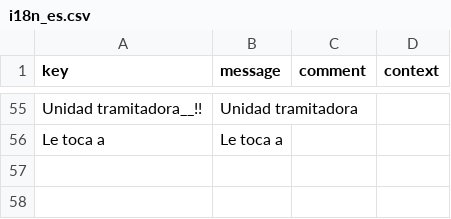
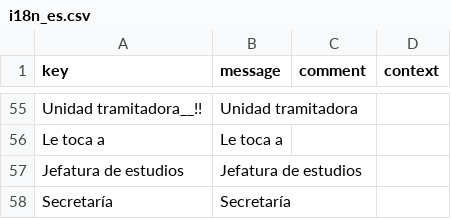
Before and after one commit to educaflow/secretaria-virtual, a CSV file: src/main/java/com/educaflow/subsystem/expedientes/domains/i18n_es.csv, drawn as a sheet; only a part is shown, gaps mark what is left out.

```diff
--- a/src/main/java/com/educaflow/subsystem/expedientes/domains/i18n_es.csv
+++ b/src/main/java/com/educaflow/subsystem/expedientes/domains/i18n_es.csv
@@ -56 +56,3 @@ key,message,comment,context
 "Le toca a","Le toca a","",""
+"Jefatura de estudios","Jefatura de estudios","",""
+"Secretaría","Secretaría","",""
```
Also changed, not shown: src/main/java/com/educaflow/subsystem/expedientes/domains/i18n_ca.csv, 5 other files.
